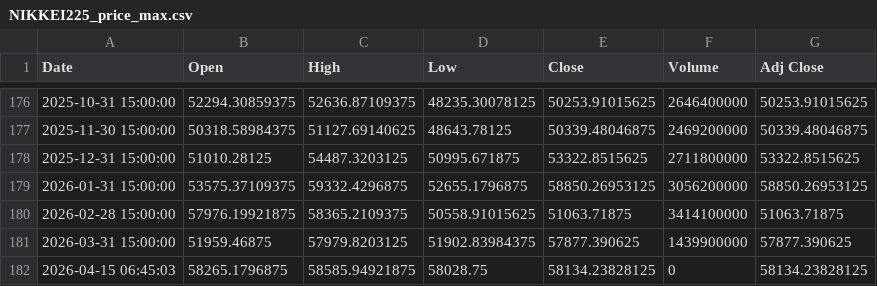
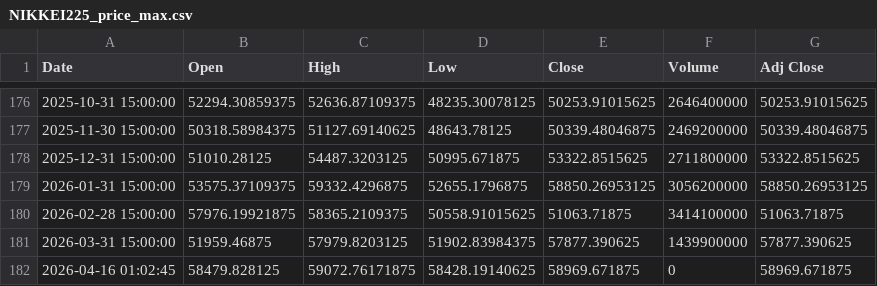
Before and after one commit to owAmazing/webScrawler, a CSV file: NIKKEI225/NIKKEI225_price_max.csv (was NIKKEI225/result/NIKKEI225_price_max.csv), drawn as a sheet; only a part is shown, gaps mark what is left out; removed rows and columns are numbered as before the commit, all else as after; the diff names each change by its address in the sheet, - before the commit and + after, or states it on an @@ line.

Commit message:
NIKKEI 225 v5

```diff
--- a/NIKKEI225/result/NIKKEI225_price_max.csv
+++ b/NIKKEI225/NIKKEI225_price_max.csv
-row 182: 2026-04-15 06:45:03 | 58265.1796875 | 58585.94921875 | 58028.75 | 58134.23828125 | 0 | 58134.23828125
+row 182: 2026-04-16 01:02:45 | 58479.828125 | 59072.76171875 | 58428.19140625 | 58969.671875 | 0 | 58969.671875
```
Also changed, not shown: 13 other files.
